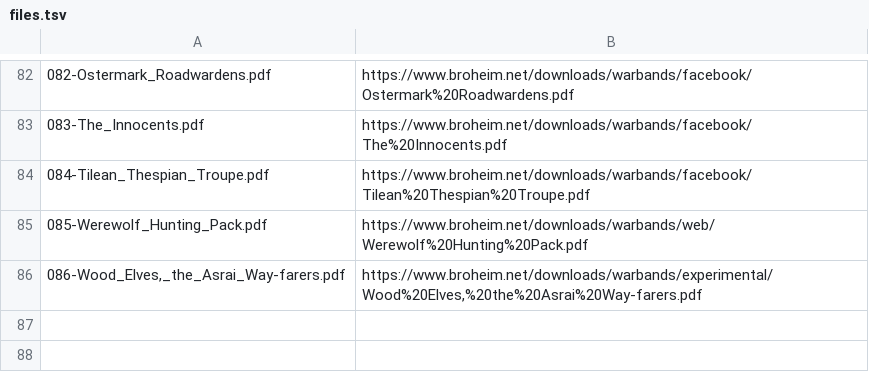
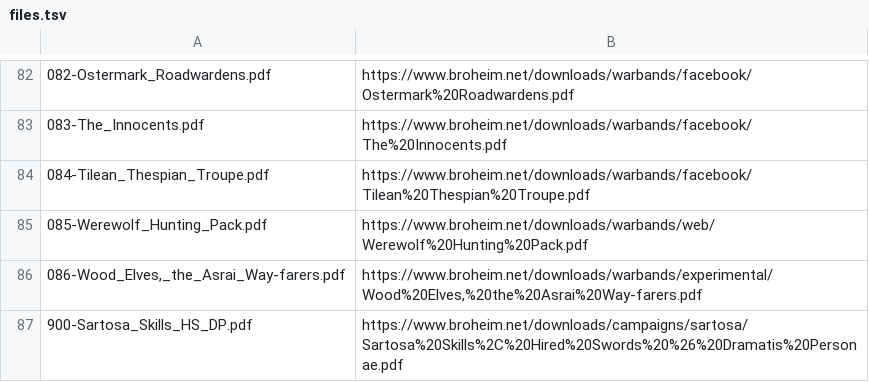
Before and after one commit to Izgardon/mordheim, a TSV file: tools/pdf-warbands/files.tsv, drawn as a sheet; only a part is shown, gaps mark what is left out.

```diff
--- a/tools/pdf-warbands/files.tsv
+++ b/tools/pdf-warbands/files.tsv
@@ -86 +86,2 @@
 086-Wood_Elves,_the_Asrai_Way-farers.pdf	https://www.broheim.net/downloads/warbands/experimental/Wood%20Elves,%20the%20Asrai%20Way-farers.pdf
+900-Sartosa_Skills_HS_DP.pdf	https://www.broheim.net/downloads/campaigns/sartosa/Sartosa%20Skills%2C%20Hired%20Swords%20%26%20Dramatis%20Personae.pdf
```
Also changed, not shown: 17 other files.
